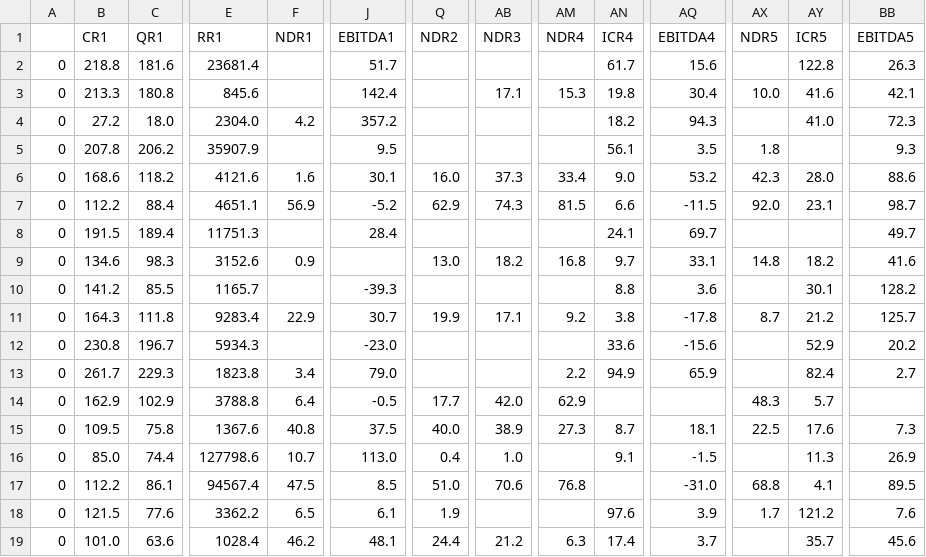
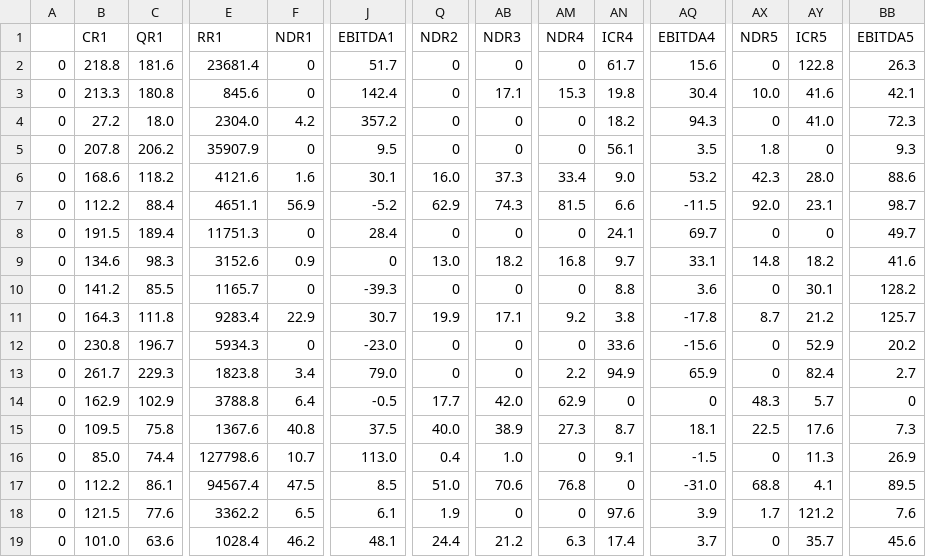
Before and after one commit to Aram-Jin/Study, a CSV file: 안전종목data.csv, drawn as a sheet; only a part is shown, gaps mark what is left out; the diff names each change by its address in the sheet, - before the commit and + after, or states it on an @@ line.

```diff
--- a/안전종목data.csv
+++ b/안전종목data.csv
-F2:F3 (NDR1): (empty)
+F2:F3 (NDR1): 0
-Q2:Q5 (NDR2): (empty)
+Q2:Q5 (NDR2): 0
-AB2 (NDR3): (empty)
+AB2 (NDR3): 0
-AM2 (NDR4): (empty)
+AM2 (NDR4): 0
-AX2 (NDR5): (empty)
+AX2 (NDR5): 0
-AB4:AB5 (NDR3): (empty)
+AB4:AB5 (NDR3): 0
-AM4:AM5 (NDR4): (empty)
+AM4:AM5 (NDR4): 0
-AX4 (NDR5): (empty)
+AX4 (NDR5): 0
-F5 (NDR1): (empty)
+F5 (NDR1): 0
-AY5 (ICR5): (empty)
+AY5 (ICR5): 0
-F8 (NDR1): (empty)
+F8 (NDR1): 0
-Q8 (NDR2): (empty)
+Q8 (NDR2): 0
-AB8 (NDR3): (empty)
+AB8 (NDR3): 0
-AM8 (NDR4): (empty)
+AM8 (NDR4): 0
-AX8 (NDR5): (empty)
+AX8 (NDR5): 0
-AY8 (ICR5): (empty)
+AY8 (ICR5): 0
-J9 (EBITDA1): (empty)
+J9 (EBITDA1): 0
-F10 (NDR1): (empty)
+F10 (NDR1): 0
-Q10 (NDR2): (empty)
+Q10 (NDR2): 0
-AB10 (NDR3): (empty)
+AB10 (NDR3): 0
-AM10 (NDR4): (empty)
+AM10 (NDR4): 0
-AX10 (NDR5): (empty)
+AX10 (NDR5): 0
-F12 (NDR1): (empty)
+F12 (NDR1): 0
-Q12:Q13 (NDR2): (empty)
+Q12:Q13 (NDR2): 0
-AB12:AB13 (NDR3): (empty)
+AB12:AB13 (NDR3): 0
-AM12 (NDR4): (empty)
+AM12 (NDR4): 0
-AX12:AX13 (NDR5): (empty)
+AX12:AX13 (NDR5): 0
-AN14 (ICR4): (empty)
+AN14 (ICR4): 0
-AQ14 (EBITDA4): (empty)
+AQ14 (EBITDA4): 0
-BB14 (EBITDA5): (empty)
+BB14 (EBITDA5): 0
-AM16 (NDR4): (empty)
+AM16 (NDR4): 0
-AX16 (NDR5): (empty)
+AX16 (NDR5): 0
-AN17 (ICR4): (empty)
+AN17 (ICR4): 0
-AB18 (NDR3): (empty)
+AB18 (NDR3): 0
-AM18 (NDR4): (empty)
+AM18 (NDR4): 0
-AX19 (NDR5): (empty)
+AX19 (NDR5): 0
```
Also changed, not shown: 관리종목data.csv, 4 other files.
